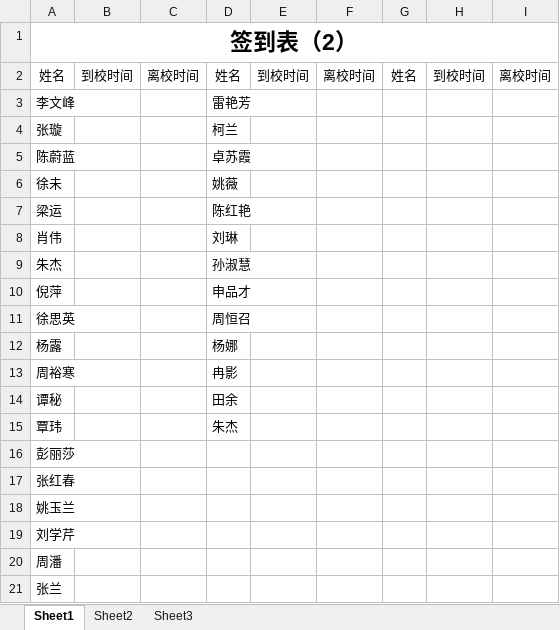
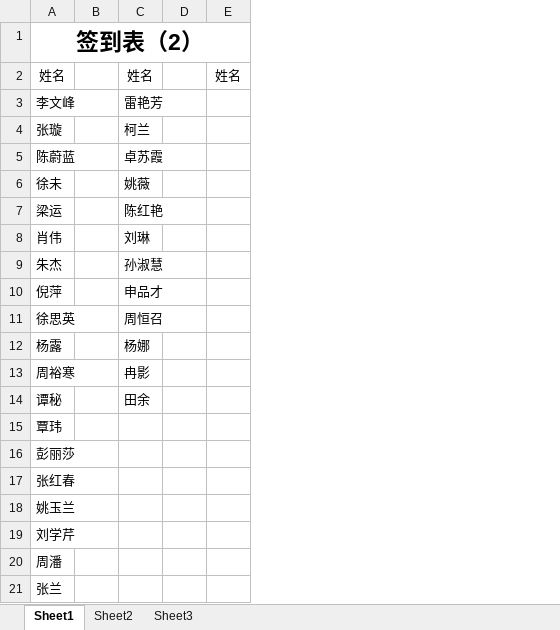
Before and after one commit to SolidFighter/LH_EDU, an Excel workbook: 报名流程/辅导班签到表（2）.xlsx, sheet Sheet1, drawn as a sheet; only a part is shown; values as stored, in another font and other column widths than the file's, no borders; removed rows and columns are numbered as before the commit, all else as after; the diff names each change by its address in the sheet, - before the commit and + after, or states it on an @@ line.

```diff
--- a/报名流程/辅导班签到表（2）.xlsx (sheet Sheet1)
+++ b/报名流程/辅导班签到表（2）.xlsx (sheet Sheet1)
-column B, row 2: 到校时间
-column C, row 2: 离校时间
+column B, empty
-column E, row 2: 到校时间
-column F, row 2: 离校时间
+column D, empty
-column H, row 2: 到校时间
-column I, row 2: 离校时间
-C15: 朱杰
+C15: (empty)
```
Also changed, not shown: 报名流程/辅导班签到表（1）.xlsx.
